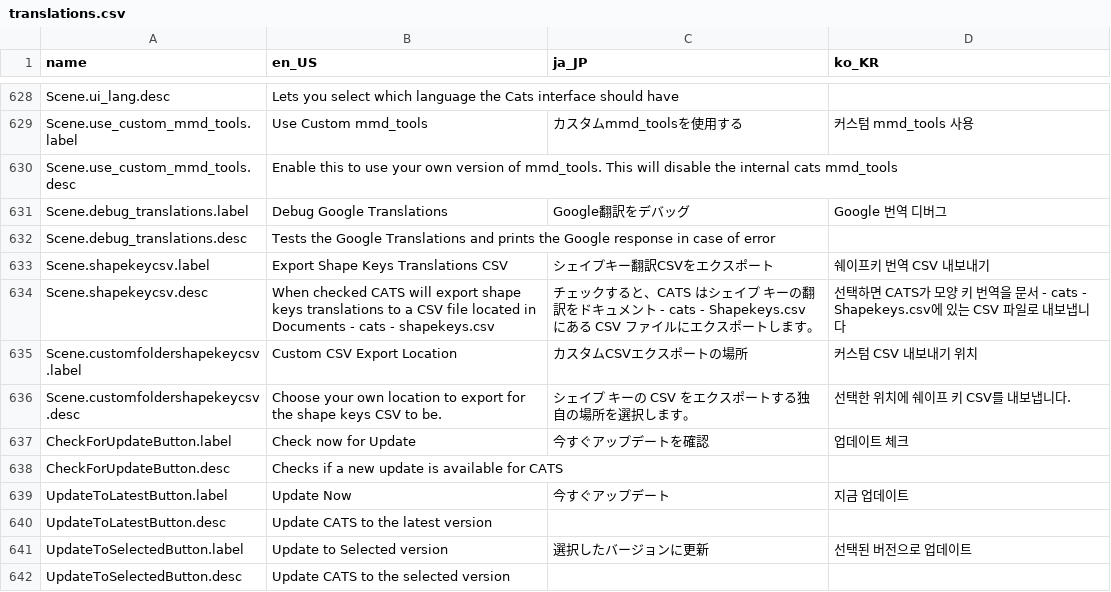
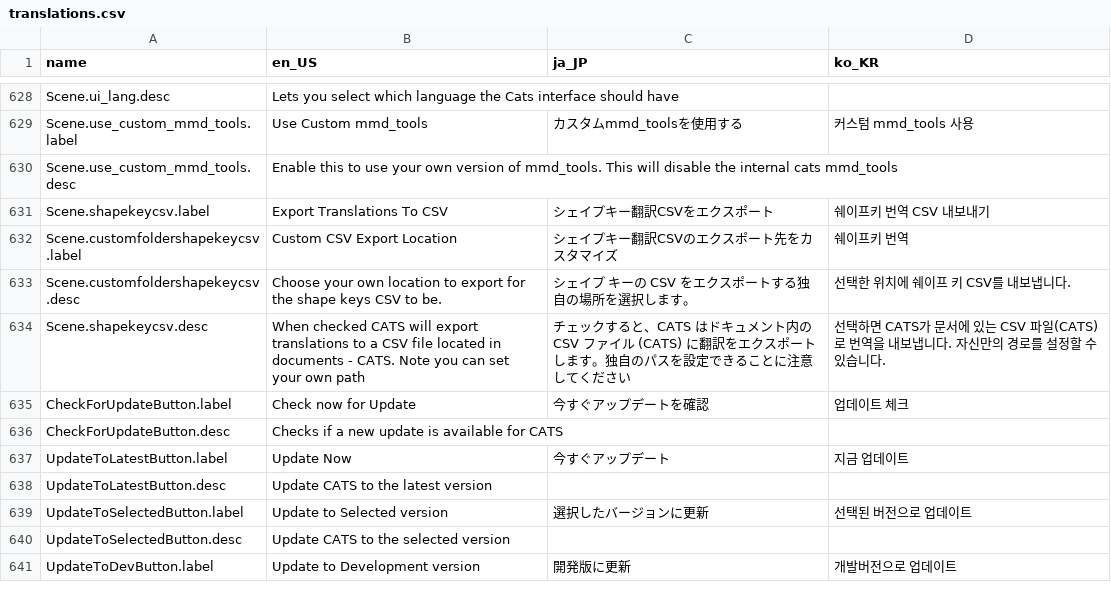
Before and after one commit to teamneoneko/Cats-Blender-Plugin-Unofficial-, a CSV file: resources/translations.csv, drawn as a sheet; only a part is shown, gaps mark what is left out; the shorter side is filled out with more unchanged rows; removed rows and columns are numbered as before the commit, all else as after; the diff names each change by its address in the sheet, - before the commit and + after, or states it on an @@ line.

Commit message:
Expanded the export translation to csv options
- This expands the export translations to csv to all translations options, this means you can now export translations for Mesh/ objects, Materials, Bones and Shapekeys.
- Adds a check on translate all button to make sure blender file is saved if the export to csv option is checked.
- Removed old 2.79 checks for translation classes.
- Translations cleanup.

```diff
--- a/resources/translations.csv
+++ b/resources/translations.csv
-row 631: Scene.debug_translations.label | Debug Google Translations | Google翻訳をデバッグ | Google 번역 디버그
-row 632: Scene.debug_translations.desc | Tests the Google Translations and prints the Google response in case of error
-B631 (en_US): Export Shape Keys Translations CSV
+B631 (en_US): Export Translations To CSV
-row 634: Scene.shapekeycsv.desc | When checked CATS will export shape keys translations to a CSV file located in Documents - cats - shapekeys.csv | チェックすると、CATS はシェイプ キーの翻訳をドキュメント - cats - Shapekeys.csv にある CSV ファイルにエクスポートします。 | 선택하면 CATS가 모양 키 번역을 문서 - cats - Shapekeys.csv에 있는 CSV 파일로 내보냅니다
-C632 (ja_JP): カスタムCSVエクスポートの場所
+C632 (ja_JP): シェイプキー翻訳CSVのエクスポート先をカスタマイズ
-D632 (ko_KR): 커스텀 CSV 내보내기 위치
+D632 (ko_KR): 쉐이프키 번역
+row 634: Scene.shapekeycsv.desc | When checked CATS will export translations to a CSV file located in documents - CATS. Note you can set your own path | チェックすると、CATS はドキュメント内の CSV ファイル (CATS) に翻訳をエクスポートします。独自のパスを設定できることに注意してください | 선택하면 CATS가 문서에 있는 CSV 파일(CATS)로 번역을 내보냅니다. 자신만의 경로를 설정할 수 있습니다.
```
Also changed, not shown: 3 other files.
